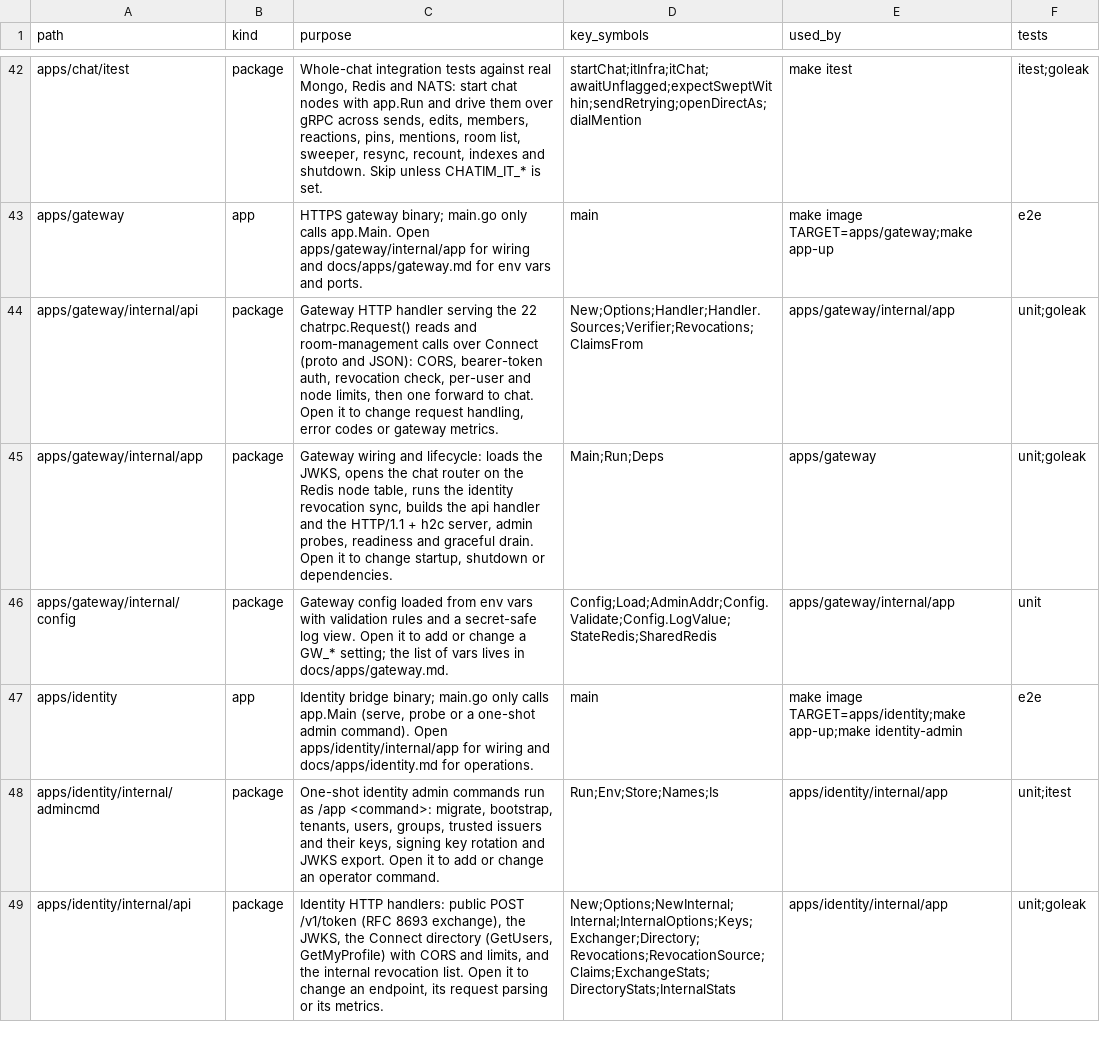
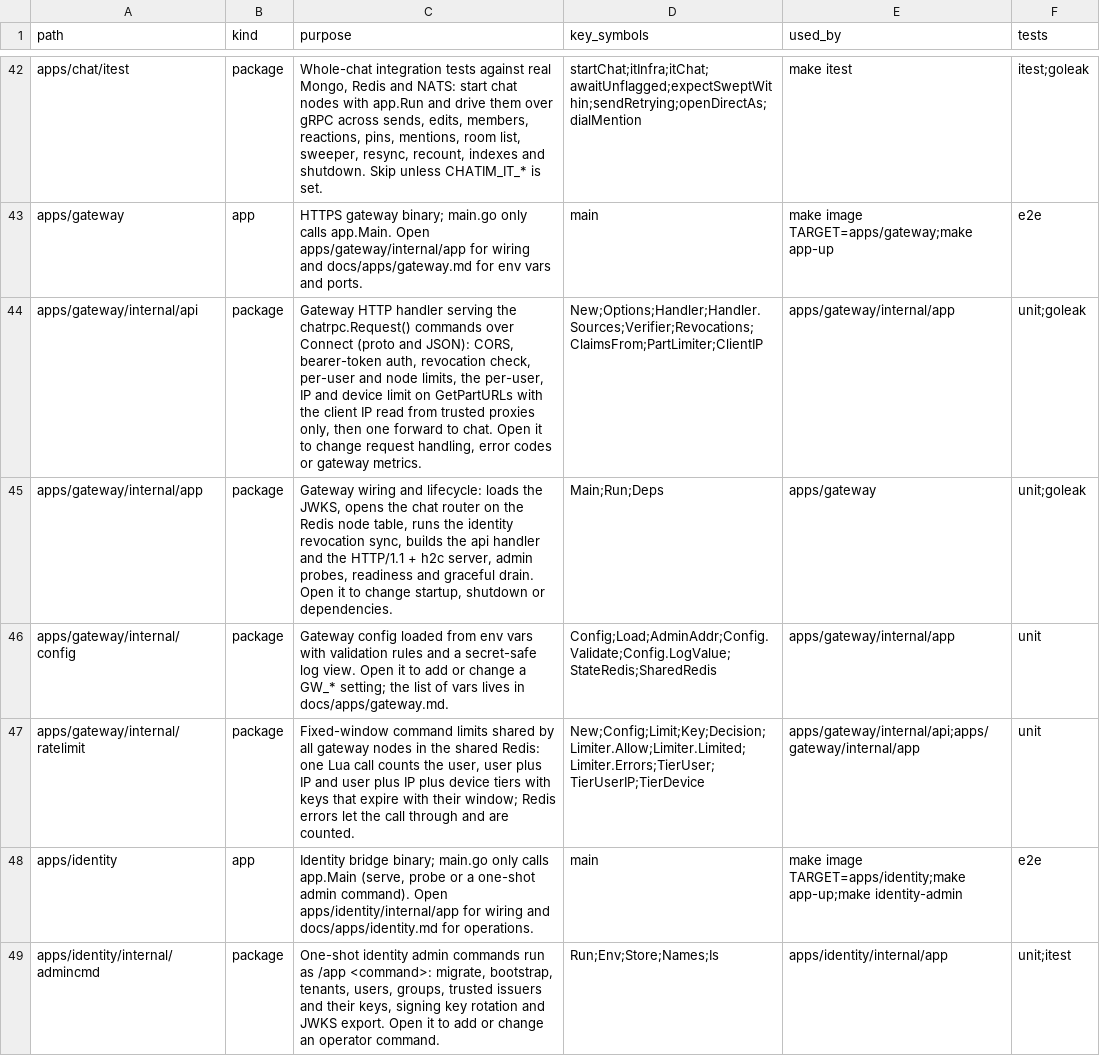
Before and after one commit to ivannguyendev/chatim, a CSV file: INDEXES.csv, drawn as a sheet; only a part is shown, gaps mark what is left out; the shorter side is filled out with more unchanged rows.

Commit message:
feat(gateway): rate limit GetPartURLs per user, IP and device
- Limit MediaService/GetPartURLs to 2 per second per user, 1 per second per user and IP, 1 per 5 seconds per user, IP and device (token sid), all configurable
- Count in the shared Redis that gateway already uses (chatim-redis-presence), not the state Redis reserved for the slot manager; keys expire with their window
- Read the client IP from GW_CLIENT_IP_HEADER only when the connection comes from GW_TRUSTED_PROXIES
- Let calls through and count the error when the shared Redis is missing or down

```diff
--- a/INDEXES.csv
+++ b/INDEXES.csv
@@ -43,5 +43,6 @@ apps/chat/itest,package,"Whole-chat integration tests against real Mongo, Redis
 apps/gateway,app,HTTPS gateway binary; main.go only calls app.Main. Open apps/gateway/internal/app for wiring and docs/apps/gateway.md for env vars and ports.,main,make image TARGET=apps/gateway;make app-up,e2e
-apps/gateway/internal/api,package,"Gateway HTTP handler serving the 22 chatrpc.Request() reads and room-management calls over Connect (proto and JSON): CORS, bearer-token auth, revocation check, per-user and node limits, then one forward to chat. Open it to change request handling, error codes or gateway metrics.",New;Options;Handler;Handler.Sources;Verifier;Revocations;ClaimsFrom,apps/gateway/internal/app,unit;goleak
+apps/gateway/internal/api,package,"Gateway HTTP handler serving the chatrpc.Request() commands over Connect (proto and JSON): CORS, bearer-token auth, revocation check, per-user and node limits, the per-user, IP and device limit on GetPartURLs with the client IP read from trusted proxies only, then one forward to chat. Open it to change request handling, error codes or gateway metrics.",New;Options;Handler;Handler.Sources;Verifier;Revocations;ClaimsFrom;PartLimiter;ClientIP,apps/gateway/internal/app,unit;goleak
 apps/gateway/internal/app,package,"Gateway wiring and lifecycle: loads the JWKS, opens the chat router on the Redis node table, runs the identity revocation sync, builds the api handler and the HTTP/1.1 + h2c server, admin probes, readiness and graceful drain. Open it to change startup, shutdown or dependencies.",Main;Run;Deps,apps/gateway,unit;goleak
 apps/gateway/internal/config,package,Gateway config loaded from env vars with validation rules and a secret-safe log view. Open it to add or change a GW_* setting; the list of vars lives in docs/apps/gateway.md.,Config;Load;AdminAddr;Config.Validate;Config.LogValue;StateRedis;SharedRedis,apps/gateway/internal/app,unit
+apps/gateway/internal/ratelimit,package,"Fixed-window command limits shared by all gateway nodes in the shared Redis: one Lua call counts the user, user plus IP and user plus IP plus device tiers with keys that expire with their window; Redis errors let the call through and are counted.",New;Config;Limit;Key;Decision;Limiter.Allow;Limiter.Limited;Limiter.Errors;TierUser;TierUserIP;TierDevice,apps/gateway/internal/api;apps/gateway/internal/app,unit
 apps/identity,app,"Identity bridge binary; main.go only calls app.Main (serve, probe or a one-shot admin command). Open apps/identity/internal/app for wiring and docs/apps/identity.md for operations.",main,make image TARGET=apps/identity;make app-up;make identity-admin,e2e
```
Also changed, not shown: 16 other files.
